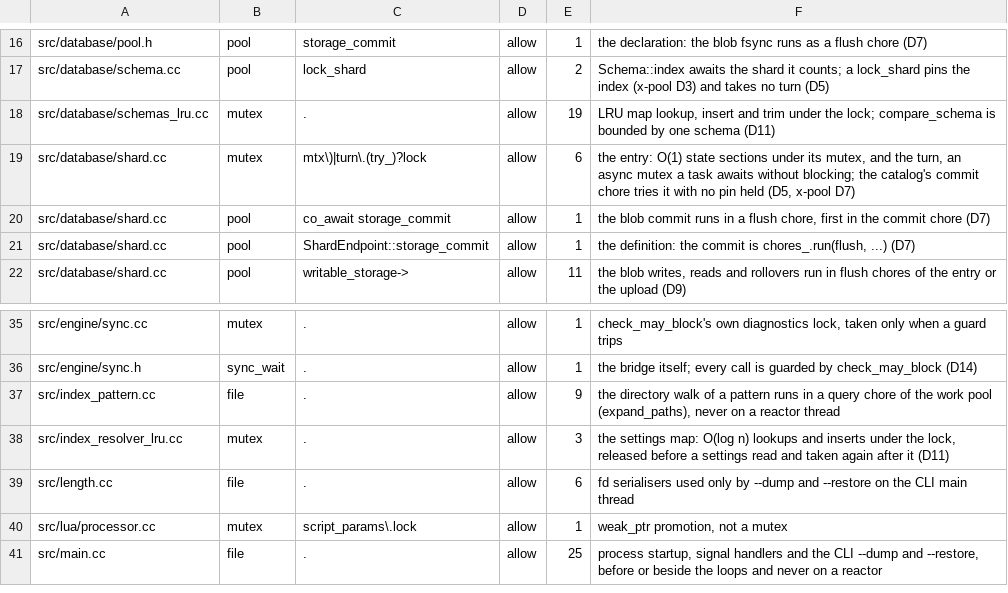
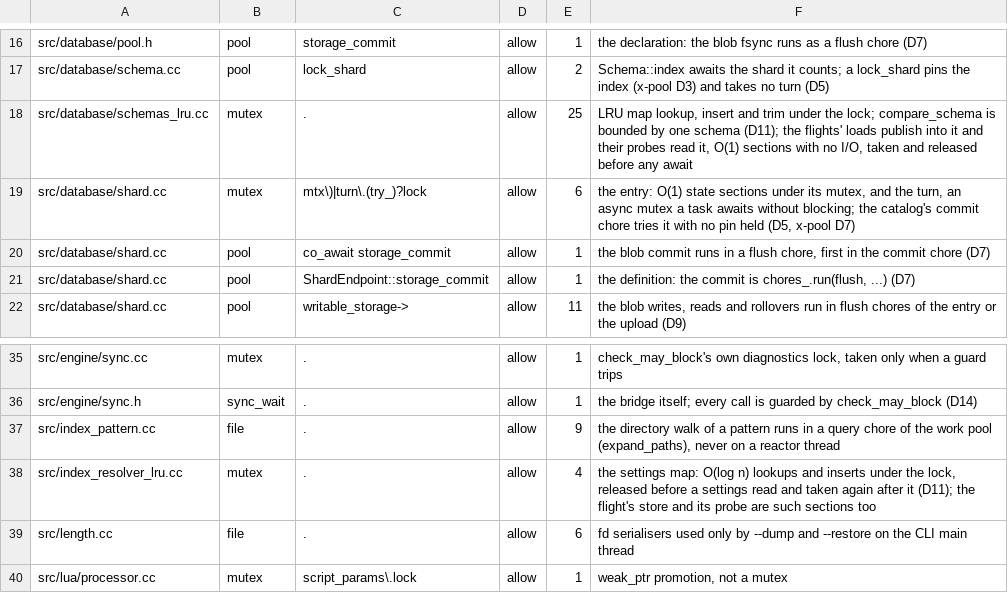
Before and after one commit to Kronuz/Xapiand, a TSV file: harness/async_allowlist.tsv, drawn as a sheet; only a part is shown, gaps mark what is left out; the shorter side is filled out with more unchanged rows.

Commit message:
Allow the new cache sections of the schema and settings flights
The flights' loads publish into the schema and settings caches and
their probes read them: O(1) sections with no I/O, none held across an
await.

```diff
--- a/harness/async_allowlist.tsv
+++ b/harness/async_allowlist.tsv
@@ -17,3 +17,3 @@ src/database/pool.h	pool	storage_commit	allow	1	the declaration: the blob fsync
 src/database/schema.cc	pool	lock_shard	allow	2	Schema::index awaits the shard it counts; a lock_shard pins the index (x-pool D3) and takes no turn (D5)
-src/database/schemas_lru.cc	mutex	.	allow	19	LRU map lookup, insert and trim under the lock; compare_schema is bounded by one schema (D11)
+src/database/schemas_lru.cc	mutex	.	allow	25	LRU map lookup, insert and trim under the lock; compare_schema is bounded by one schema (D11); the flights' loads publish into it and their probes read it, O(1) sections with no I/O, taken and released before any await
 src/database/shard.cc	mutex	mtx\)|turn\.(try_)?lock	allow	6	the entry: O(1) state sections under its mutex, and the turn, an async mutex a task awaits without blocking; the catalog's commit chore tries it with no pin held (D5, x-pool D7)
@@ -37,3 +37,3 @@ src/engine/sync.h	sync_wait	.	allow	1	the bridge itself; every call is guarded b
 src/index_pattern.cc	file	.	allow	9	the directory walk of a pattern runs in a query chore of the work pool (expand_paths), never on a reactor thread
-src/index_resolver_lru.cc	mutex	.	allow	3	the settings map: O(log n) lookups and inserts under the lock, released before a settings read and taken again after it (D11)
+src/index_resolver_lru.cc	mutex	.	allow	4	the settings map: O(log n) lookups and inserts under the lock, released before a settings read and taken again after it (D11); the flight's store and its probe are such sections too
 src/length.cc	file	.	allow	6	fd serialisers used only by --dump and --restore on the CLI main thread
```
